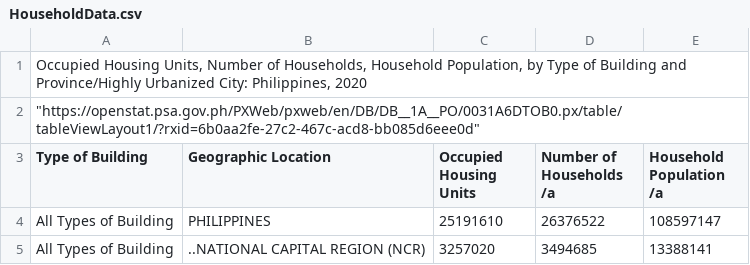
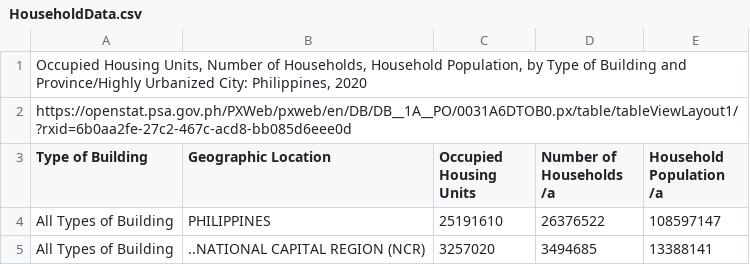
Before and after one commit to Mark-Jayson/RAGSample, a CSV file: data/HouseholdData.csv, drawn as a sheet; only a part is shown; the diff names each change by its address in the sheet, - before the commit and + after, or states it on an @@ line.

Commit message:
Update HouseholdData.csv

```diff
--- a/data/HouseholdData.csv
+++ b/data/HouseholdData.csv
-A2 (Type of Building): "https://openstat.psa.gov.ph/PXWeb/pxweb/en/DB/DB__1A__PO/0031A6DTOB0.px/table/tableViewLayout1/?rxid=6b0aa2fe-27c2-467c-acd8-bb085d6eee0d"
+A2 (Type of Building): https://openstat.psa.gov.ph/PXWeb/pxweb/en/DB/DB__1A__PO/0031A6DTOB0.px/table/tableViewLayout1/?rxid=6b0aa2fe-27c2-467c-acd8-bb085d6eee0d
```
